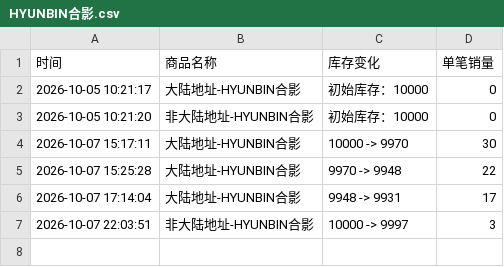
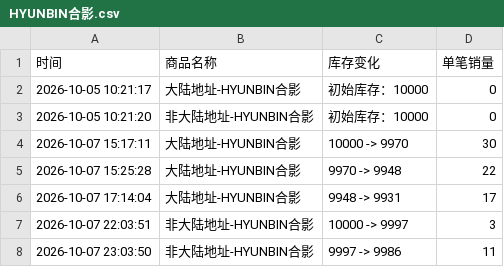
Before and after one commit to Juineii/pow_imini1007, a CSV file: HYUNBIN合影.csv, drawn as a sheet.

Commit message:
自动更新数据 2026-10-07 23:03:51

```diff
--- a/HYUNBIN合影.csv
+++ b/HYUNBIN合影.csv
@@ -7 +7,2 @@
 2026-10-07 22:03:51,非大陆地址-HYUNBIN合影,10000 -> 9997,3
+2026-10-07 23:03:50,非大陆地址-HYUNBIN合影,9997 -> 9986,11
```
